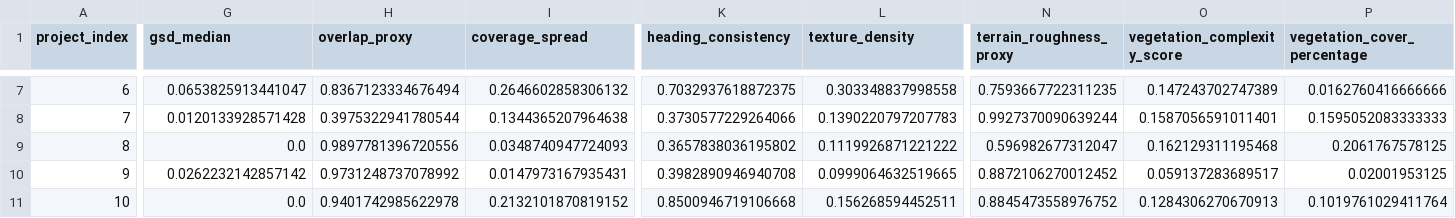
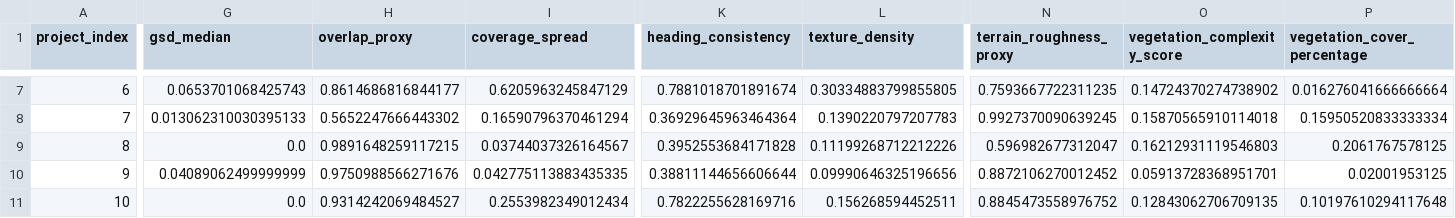
Before and after one commit to geomatupen/bimba3d-re, a CSV file: notebooks/data/test_project_descriptors_final_compact_models.csv, drawn as a sheet; only a part is shown, gaps mark what is left out; the diff covers the shown part only; the diff names each change by its address in the sheet, - before the commit and + after, or states it on an @@ line.

Commit message:
notebook changes

```diff
--- a/notebooks/data/test_project_descriptors_final_compact_models.csv
+++ b/notebooks/data/test_project_descriptors_final_compact_models.csv
-G7 (gsd_median): 0.0653825913441047
+G7 (gsd_median): 0.0653701068425743
-H7 (overlap_proxy): 0.8367123334676494
+H7 (overlap_proxy): 0.8614686816844177
-I7 (coverage_spread): 0.2646602858306132
+I7 (coverage_spread): 0.6205963245847129
-K7 (heading_consistency): 0.7032937618872375
+K7 (heading_consistency): 0.7881018701891674
-L7 (texture_density): 0.303348837998558
+L7 (texture_density): 0.30334883799855805
-O7 (vegetation_complexity_score): 0.147243702747389
+O7 (vegetation_complexity_score): 0.14724370274738902
-P7 (vegetation_cover_percentage): 0.0162760416666666
+P7 (vegetation_cover_percentage): 0.016276041666666664
-G8 (gsd_median): 0.0120133928571428
+G8 (gsd_median): 0.013062310030395133
-H8 (overlap_proxy): 0.3975322941780544
+H8 (overlap_proxy): 0.5652247666443302
-I8 (coverage_spread): 0.1344365207964638
+I8 (coverage_spread): 0.16590796370461294
-K8 (heading_consistency): 0.3730577229264066
+K8 (heading_consistency): 0.36929645963464364
-N8 (terrain_roughness_proxy): 0.9927370090639244
+N8 (terrain_roughness_proxy): 0.9927370090639245
-O8 (vegetation_complexity_score): 0.1587056591011401
+O8 (vegetation_complexity_score): 0.15870565910114018
-P8 (vegetation_cover_percentage): 0.1595052083333333
+P8 (vegetation_cover_percentage): 0.15950520833333334
-H9 (overlap_proxy): 0.9897781396720556
+H9 (overlap_proxy): 0.9891648259117215
-I9 (coverage_spread): 0.0348740947724093
+I9 (coverage_spread): 0.03744037326164567
-K9 (heading_consistency): 0.3657838036195802
+K9 (heading_consistency): 0.3952553684171828
-L9 (texture_density): 0.1119926871221222
+L9 (texture_density): 0.11199268712212226
-O9 (vegetation_complexity_score): 0.162129311195468
+O9 (vegetation_complexity_score): 0.16212931119546803
-G10 (gsd_median): 0.0262232142857142
+G10 (gsd_median): 0.04089062499999999
-H10 (overlap_proxy): 0.9731248737078992
+H10 (overlap_proxy): 0.9750988566271676
-I10 (coverage_spread): 0.0147973167935431
+I10 (coverage_spread): 0.042775113883435335
-K10 (heading_consistency): 0.3982890946940708
+K10 (heading_consistency): 0.38811144656606644
-L10 (texture_density): 0.0999064632519665
+L10 (texture_density): 0.09990646325196656
-O10 (vegetation_complexity_score): 0.059137283689517
+O10 (vegetation_complexity_score): 0.05913728368951701
-H11 (overlap_proxy): 0.9401742985622978
+H11 (overlap_proxy): 0.9314242069484527
-I11 (coverage_spread): 0.2132101870819152
+I11 (coverage_spread): 0.2553982349012434
-K11 (heading_consistency): 0.8500946719106668
+K11 (heading_consistency): 0.7822255628169716
-O11 (vegetation_complexity_score): 0.1284306270670913
+O11 (vegetation_complexity_score): 0.12843062706709135
-P11 (vegetation_cover_percentage): 0.1019761029411764
+P11 (vegetation_cover_percentage): 0.10197610294117648
```
Also changed, not shown: 45 edited cells elsewhere in this file, 44 other files.
